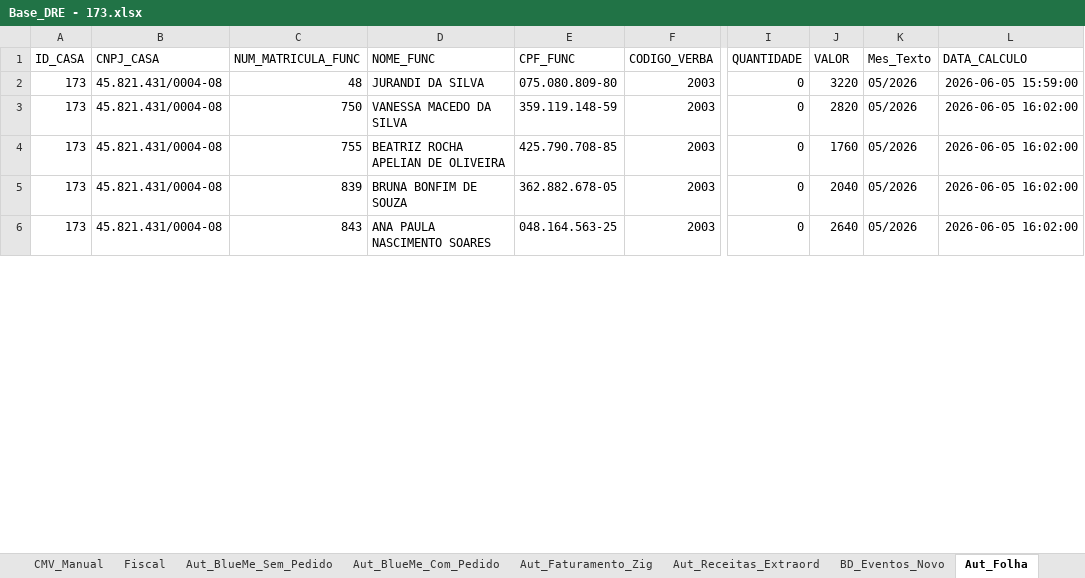
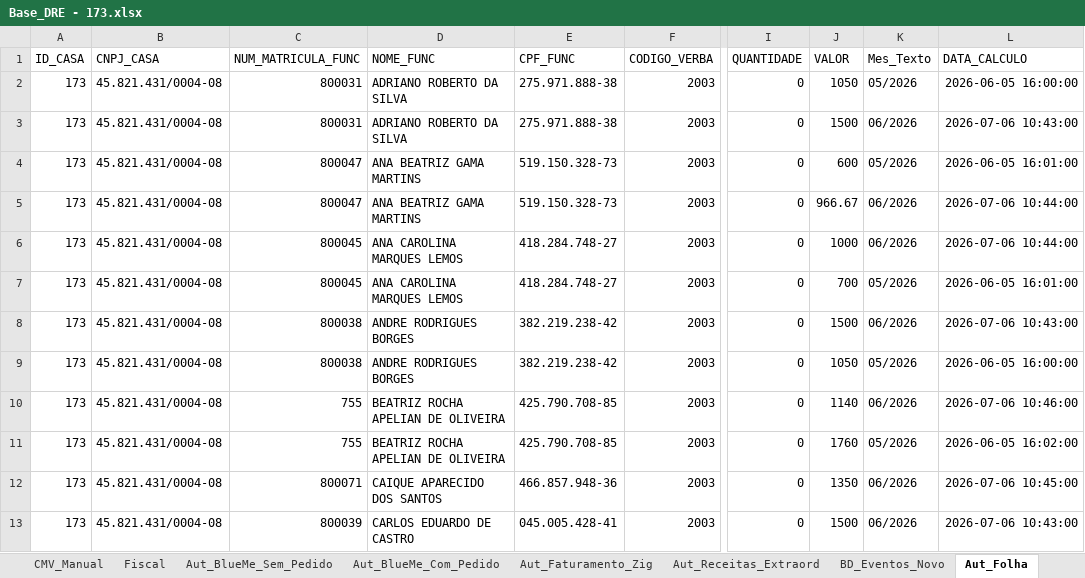
Before and after one commit to Fabrica-de-Bares/dashboard_fb, an Excel workbook: assets/sheets/Base_DRE - 173.xlsx, sheet Aut_Folha, drawn as a sheet; only a part is shown, gaps mark what is left out; values as stored, in another font and other column widths than the file's, no borders; addresses are those after the commit; the diff covers the shown part only; the diff names each change by its address in the sheet, - before the commit and + after, or states it on an @@ line.

Commit message:
fix: Aut_Folha

```diff
--- a/assets/sheets/Base_DRE - 173.xlsx (sheet Aut_Folha)
+++ b/assets/sheets/Base_DRE - 173.xlsx (sheet Aut_Folha)
-C2 (NUM_MATRICULA_FUNC): 48
+C2 (NUM_MATRICULA_FUNC): 800031
-D2 (NOME_FUNC): JURANDI DA SILVA
+D2 (NOME_FUNC): ADRIANO ROBERTO DA SILVA
-E2 (CPF_FUNC): 075.080.809-80
+E2 (CPF_FUNC): 275.971.888-38
-J2 (VALOR): 3220
+J2 (VALOR): 1050
-L2 (DATA_CALCULO): 2026-06-05 15:59:00
+L2 (DATA_CALCULO): 2026-06-05 16:00:00
@@ row 168 moved to row 3: 173 @@
-C4 (NUM_MATRICULA_FUNC): 750
+C4 (NUM_MATRICULA_FUNC): 800047
-D4 (NOME_FUNC): VANESSA MACEDO DA SILVA
+D4 (NOME_FUNC): ANA BEATRIZ GAMA MARTINS
-E4 (CPF_FUNC): 359.119.148-59
+E4 (CPF_FUNC): 519.150.328-73
-J4 (VALOR): 2820
+J4 (VALOR): 600
-L4 (DATA_CALCULO): 2026-06-05 16:02:00
+L4 (DATA_CALCULO): 2026-06-05 16:01:00
@@ row 183 moved to row 5: 173 @@
@@ row 181 moved to row 6: 173 @@
@@ row 81 moved to row 7: 173 @@
@@ row 175 moved to row 8: 173 @@
@@ row 76 moved to row 9: 173 @@
@@ row 103 moved to row 10: 173 @@
-C12 (NUM_MATRICULA_FUNC): 839
+C12 (NUM_MATRICULA_FUNC): 800071
-D12 (NOME_FUNC): BRUNA BONFIM DE SOUZA
+D12 (NOME_FUNC): CAIQUE APARECIDO DOS SANTOS
-E12 (CPF_FUNC): 362.882.678-05
+E12 (CPF_FUNC): 466.857.948-36
-J12 (VALOR): 2040
+J12 (VALOR): 1350
-K12:K13 (Mes_Texto): 05/2026
+K12:K13 (Mes_Texto): 06/2026
-L12 (DATA_CALCULO): 2026-06-05 16:02:00
+L12 (DATA_CALCULO): 2026-07-06 10:45:00
-C13 (NUM_MATRICULA_FUNC): 843
+C13 (NUM_MATRICULA_FUNC): 800039
-D13 (NOME_FUNC): ANA PAULA NASCIMENTO SOARES
+D13 (NOME_FUNC): CARLOS EDUARDO DE CASTRO
-E13 (CPF_FUNC): 048.164.563-25
+E13 (CPF_FUNC): 045.005.428-41
-J13 (VALOR): 2640
+J13 (VALOR): 1500
-L13 (DATA_CALCULO): 2026-06-05 16:02:00
+L13 (DATA_CALCULO): 2026-07-06 10:43:00
```
Also changed, not shown: 134 removed rows, 9 moved rows and 333 edited cells elsewhere in this sheet, sheet DRE, sheet Aut_BlueMe_Sem_Pedido, sheet Aut_Precos_Insumos, sheet Aut_Precos_Consolidados_Mes, sheet Aut_BlueMe_Com_Pedido, sheet Fiscal, 5 more sheets, hidden cells, charts or pictures, 2 other files.
